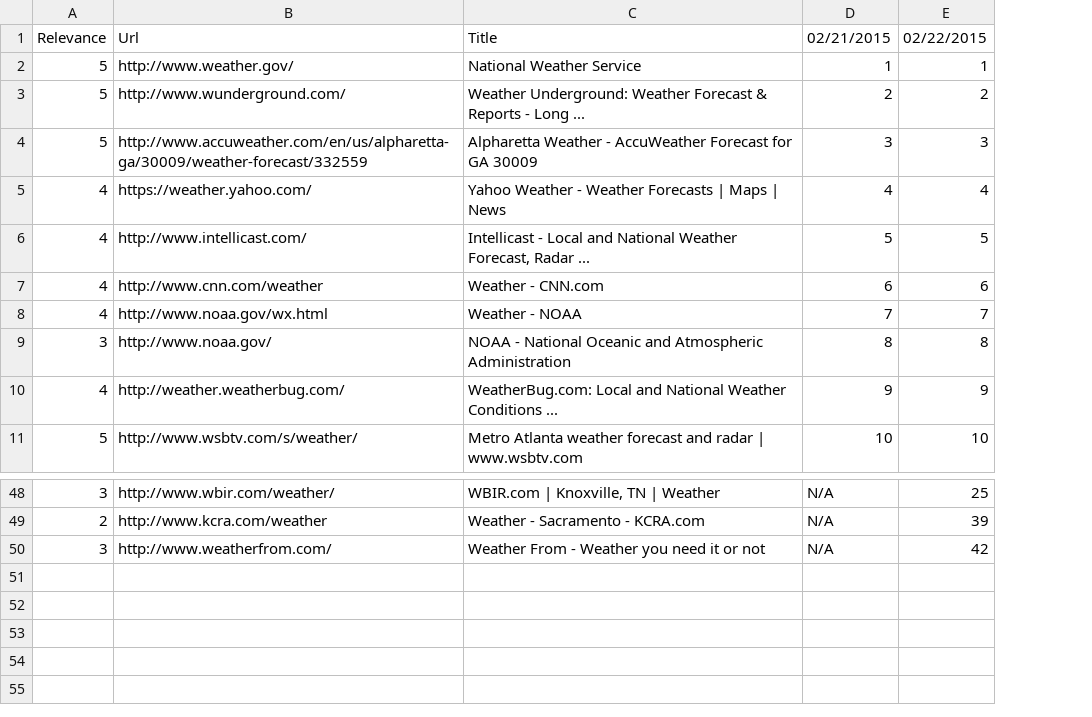
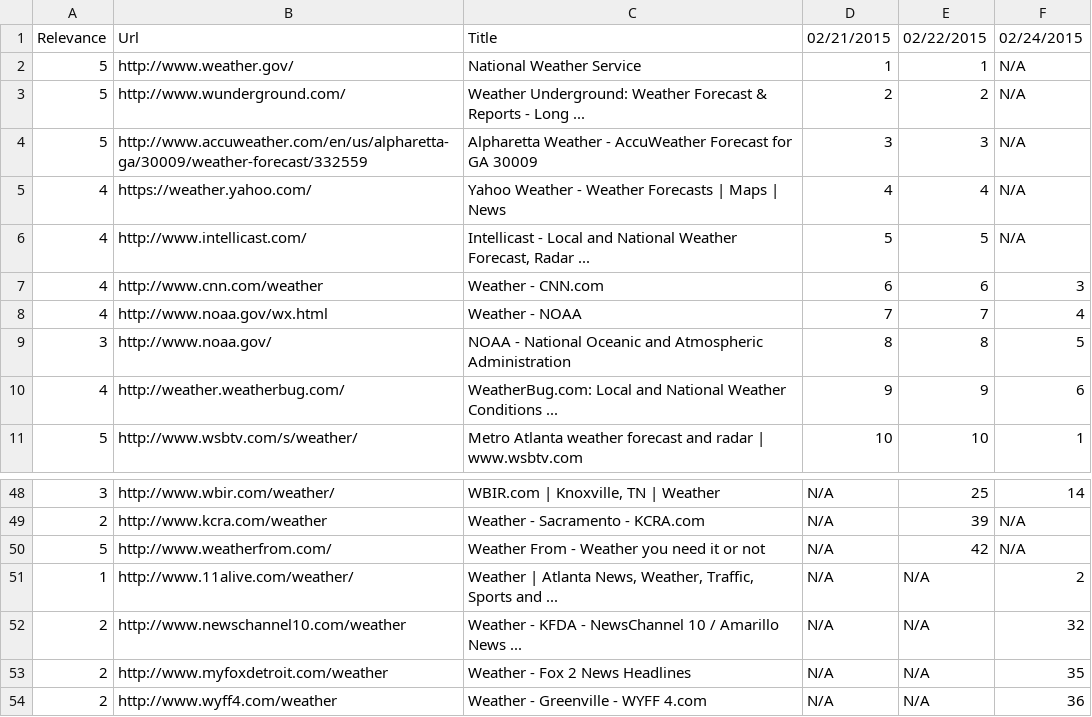
Before and after one commit to TKRKS/PersonalizedSearchBot, a CSV file: weatherNonPersonalized.csv, drawn as a sheet; only a part is shown, gaps mark what is left out; the diff names each change by its address in the sheet, - before the commit and + after, or states it on an @@ line.

```diff
--- a/weatherNonPersonalized.csv
+++ b/weatherNonPersonalized.csv
+column F, rows 1-11: 02/24/2015 | N/A | N/A | N/A | N/A | N/A | 3 | 4 | 5 | 6 | 1; rows 48-50: 14 | N/A | N/A
-A50: 3
+A50: 5
+row 51: 1 | http://www.11alive.com/weather/ | Weather | Atlanta News, Weather, Traffic, Sports and ... | N/A | N/A | 2
+row 52: 2 | http://www.newschannel10.com/weather | Weather - KFDA - NewsChannel 10 / Amarillo News ... | N/A | N/A | 32
+row 53: 2 | http://www.myfoxdetroit.com/weather | Weather - Fox 2 News Headlines | N/A | N/A | 35
+row 54: 2 | http://www.wyff4.com/weather | Weather - Greenville - WYFF 4.com | N/A | N/A | 36
```
Also changed, not shown: nintendoNonPersonalized.csv, nintendoPersonalized.csv, 1 other file.
